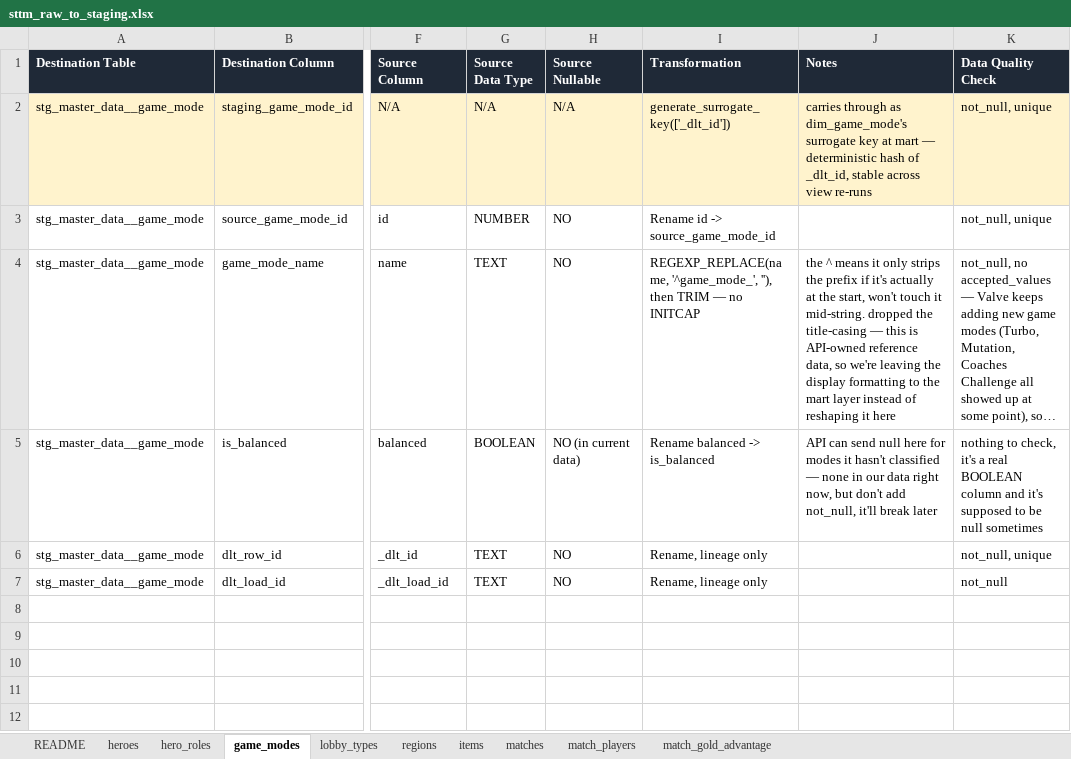
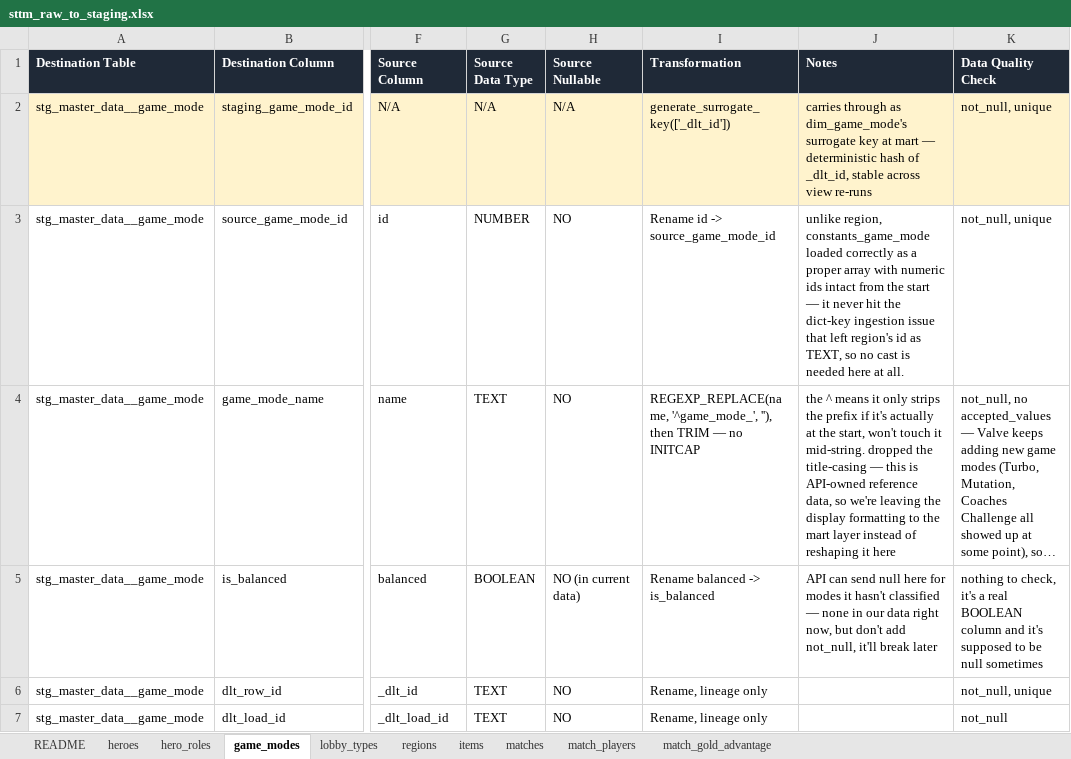
Before and after one commit to SaharLatifi/dota2-analytics-pipeline, an Excel workbook: docs/sttm_raw_to_staging.xlsx, sheet game_modes, drawn as a sheet; only a part is shown, gaps mark what is left out; long unchanged cells end in …; values as stored, in another font and other column widths than the file's, no borders; the diff names each change by its address in the sheet, - before the commit and + after, or states it on an @@ line.

```diff
--- a/docs/sttm_raw_to_staging.xlsx (sheet game_modes)
+++ b/docs/sttm_raw_to_staging.xlsx (sheet game_modes)
-J3 (Notes): (empty)
+J3 (Notes): unlike region, constants_game_mode loaded correctly as a proper array with numeric ids intact from the start — it never hit the dict-key ingestion issue that left region's id as TEXT, so no cast is needed here at all.
```
Also changed, not shown: sheet lobby_types, docs/sttm_staging_to_mart.xlsx, 1 other file.
